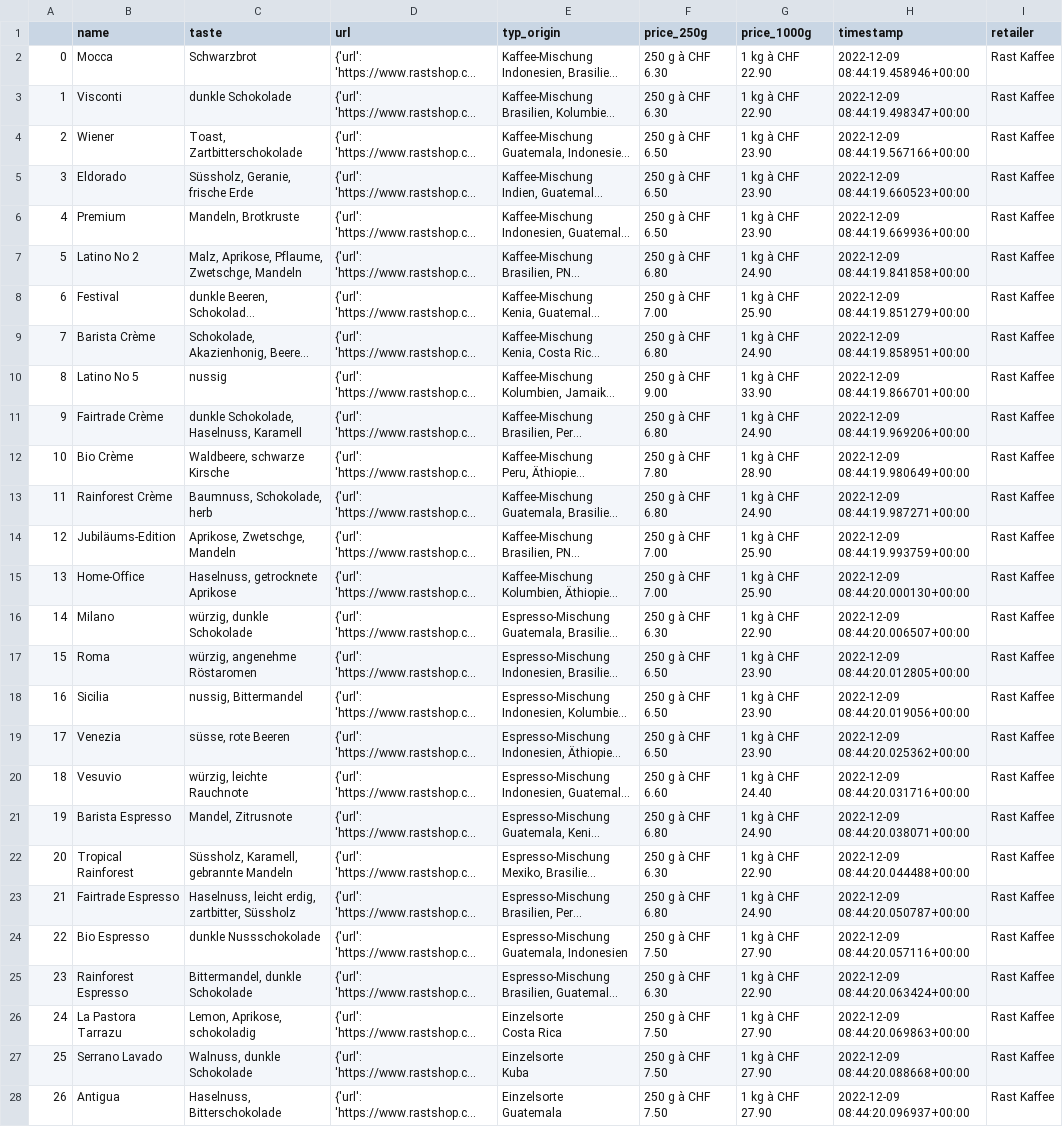
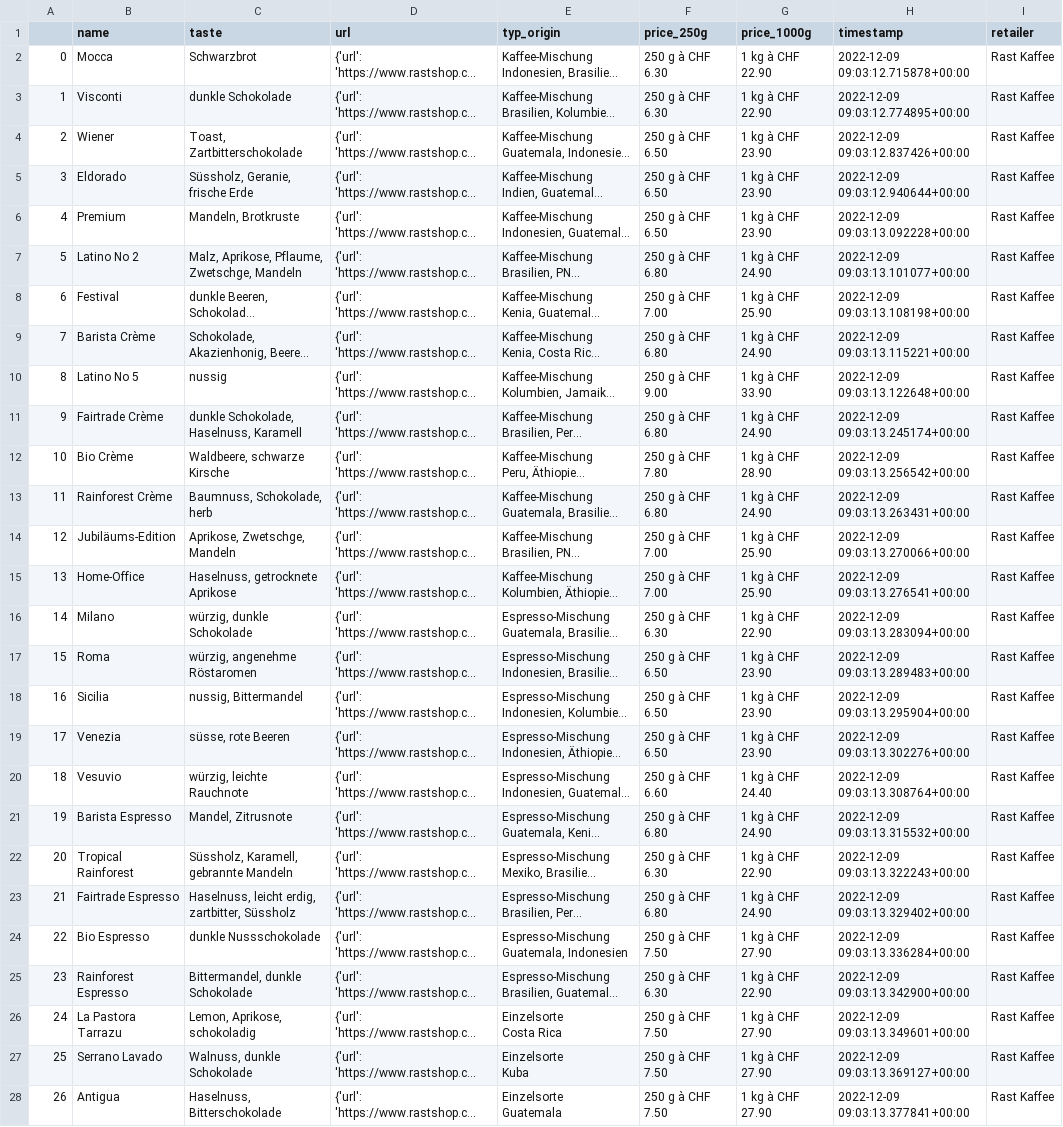
Before and after one commit to mr467/rastscrapping, a CSV file: coffee_raw_wayback_1.csv, drawn as a sheet; only a part is shown; long unchanged cells end in …; the diff covers the shown part only; the diff names each change by its address in the sheet, - before the commit and + after, or states it on an @@ line.

```diff
--- a/coffee_raw_wayback_1.csv
+++ b/coffee_raw_wayback_1.csv
-H2 (timestamp): 2022-12-09 08:44:19.458946+00:00
+H2 (timestamp): 2022-12-09 09:03:12.715878+00:00
-H3 (timestamp): 2022-12-09 08:44:19.498347+00:00
+H3 (timestamp): 2022-12-09 09:03:12.774895+00:00
-H4 (timestamp): 2022-12-09 08:44:19.567166+00:00
+H4 (timestamp): 2022-12-09 09:03:12.837426+00:00
-H5 (timestamp): 2022-12-09 08:44:19.660523+00:00
+H5 (timestamp): 2022-12-09 09:03:12.940644+00:00
-H6 (timestamp): 2022-12-09 08:44:19.669936+00:00
+H6 (timestamp): 2022-12-09 09:03:13.092228+00:00
-H7 (timestamp): 2022-12-09 08:44:19.841858+00:00
+H7 (timestamp): 2022-12-09 09:03:13.101077+00:00
-H8 (timestamp): 2022-12-09 08:44:19.851279+00:00
+H8 (timestamp): 2022-12-09 09:03:13.108198+00:00
-H9 (timestamp): 2022-12-09 08:44:19.858951+00:00
+H9 (timestamp): 2022-12-09 09:03:13.115221+00:00
-H10 (timestamp): 2022-12-09 08:44:19.866701+00:00
+H10 (timestamp): 2022-12-09 09:03:13.122648+00:00
-H11 (timestamp): 2022-12-09 08:44:19.969206+00:00
+H11 (timestamp): 2022-12-09 09:03:13.245174+00:00
-H12 (timestamp): 2022-12-09 08:44:19.980649+00:00
+H12 (timestamp): 2022-12-09 09:03:13.256542+00:00
-H13 (timestamp): 2022-12-09 08:44:19.987271+00:00
+H13 (timestamp): 2022-12-09 09:03:13.263431+00:00
-H14 (timestamp): 2022-12-09 08:44:19.993759+00:00
+H14 (timestamp): 2022-12-09 09:03:13.270066+00:00
-H15 (timestamp): 2022-12-09 08:44:20.000130+00:00
+H15 (timestamp): 2022-12-09 09:03:13.276541+00:00
-H16 (timestamp): 2022-12-09 08:44:20.006507+00:00
+H16 (timestamp): 2022-12-09 09:03:13.283094+00:00
-H17 (timestamp): 2022-12-09 08:44:20.012805+00:00
+H17 (timestamp): 2022-12-09 09:03:13.289483+00:00
-H18 (timestamp): 2022-12-09 08:44:20.019056+00:00
+H18 (timestamp): 2022-12-09 09:03:13.295904+00:00
-H19 (timestamp): 2022-12-09 08:44:20.025362+00:00
+H19 (timestamp): 2022-12-09 09:03:13.302276+00:00
-H20 (timestamp): 2022-12-09 08:44:20.031716+00:00
+H20 (timestamp): 2022-12-09 09:03:13.308764+00:00
-H21 (timestamp): 2022-12-09 08:44:20.038071+00:00
+H21 (timestamp): 2022-12-09 09:03:13.315532+00:00
-H22 (timestamp): 2022-12-09 08:44:20.044488+00:00
+H22 (timestamp): 2022-12-09 09:03:13.322243+00:00
-H23 (timestamp): 2022-12-09 08:44:20.050787+00:00
+H23 (timestamp): 2022-12-09 09:03:13.329402+00:00
-H24 (timestamp): 2022-12-09 08:44:20.057116+00:00
+H24 (timestamp): 2022-12-09 09:03:13.336284+00:00
-H25 (timestamp): 2022-12-09 08:44:20.063424+00:00
+H25 (timestamp): 2022-12-09 09:03:13.342900+00:00
-H26 (timestamp): 2022-12-09 08:44:20.069863+00:00
+H26 (timestamp): 2022-12-09 09:03:13.349601+00:00
-H27 (timestamp): 2022-12-09 08:44:20.088668+00:00
+H27 (timestamp): 2022-12-09 09:03:13.369127+00:00
-H28 (timestamp): 2022-12-09 08:44:20.096937+00:00
+H28 (timestamp): 2022-12-09 09:03:13.377841+00:00
```
Also changed, not shown: 33 edited cells elsewhere in this file, coffee_cleaned_wayback_0.csv, coffee_raw_rast_0.csv, 7 other files.
